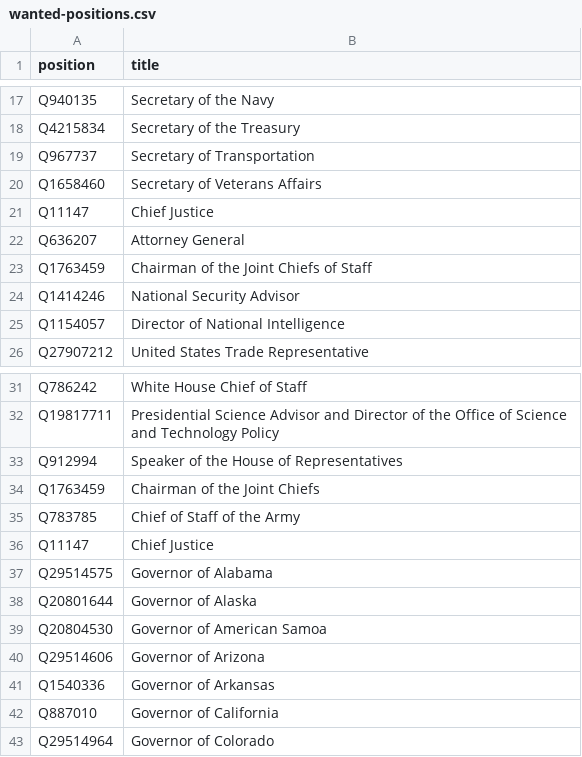
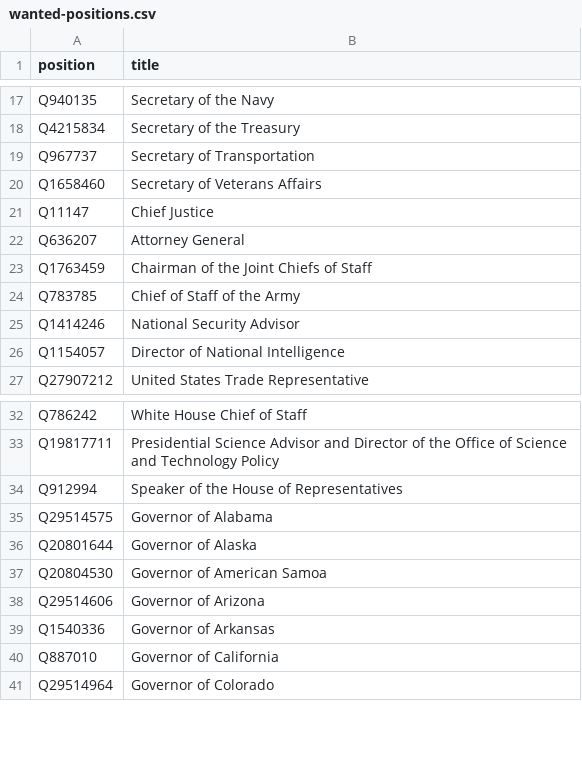
Before and after one commit to every-politician-scrapers/us-cabinet, a CSV file: wikidata/wanted-positions.csv, drawn as a sheet; only a part is shown, gaps mark what is left out.

Commit message:
remove duplicate positions

```diff
--- a/wikidata/wanted-positions.csv
+++ b/wikidata/wanted-positions.csv
@@ -23,2 +23,3 @@ Q636207,Attorney General
 Q1763459,Chairman of the Joint Chiefs of Staff
+Q783785,Chief of Staff of the Army
 Q1414246,National Security Advisor
@@ -33,5 +34,2 @@ Q19817711,Presidential Science Advisor and Director of the Office of Science and
 Q912994,Speaker of the House of Representatives
-Q1763459,Chairman of the Joint Chiefs
-Q783785,Chief of Staff of the Army
-Q11147,Chief Justice
 Q29514575,Governor of Alabama
```
